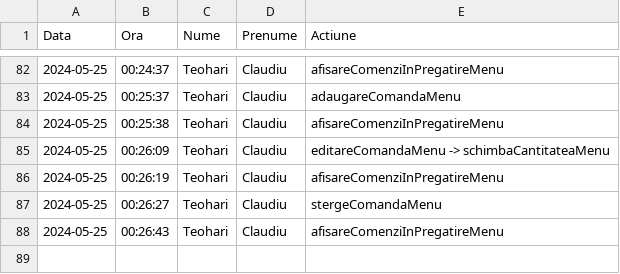
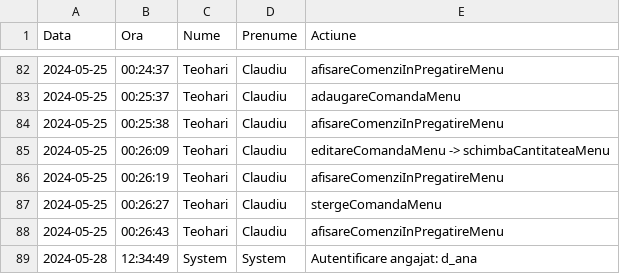
Before and after one commit to sebimih13/Proiect-Java, a CSV file: audit.csv, drawn as a sheet; only a part is shown, gaps mark what is left out.

```diff
--- a/audit.csv
+++ b/audit.csv
@@ -88 +88,2 @@ Data, Ora, Nume, Prenume, Actiune
 2024-05-25,00:26:43,Teohari,Claudiu,afisareComenziInPregatireMenu,
+2024-05-28,12:34:49,System,System,Autentificare angajat: d_ana,
```
Also changed, not shown: 1 other file.
